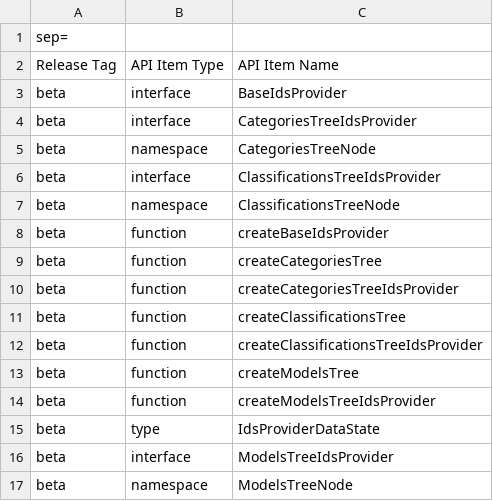
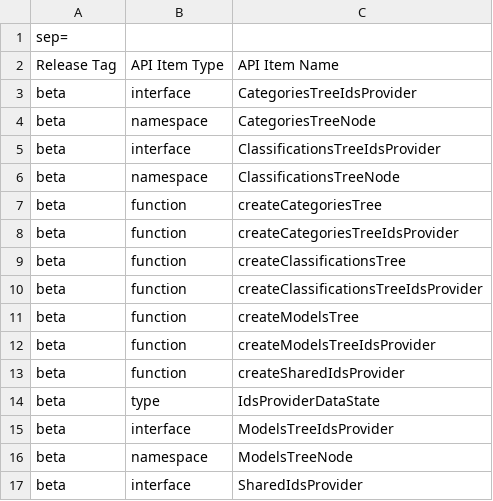
Before and after one commit to iTwin/presentation, a CSV file: packages/tree-definitions/api/presentation-tree-definitions.exports.csv, drawn as a sheet; removed rows and columns are numbered as before the commit, all else as after; the diff names each change by its address in the sheet, - before the commit and + after, or states it on an @@ line.

Commit message:
Rename base ids provider to shared

```diff
--- a/packages/tree-definitions/api/presentation-tree-definitions.exports.csv
+++ b/packages/tree-definitions/api/presentation-tree-definitions.exports.csv
-row 3: beta | interface | BaseIdsProvider
-row 8: beta | function | createBaseIdsProvider
+row 13: beta | function | createSharedIdsProvider
+row 17: beta | interface | SharedIdsProvider
```
Also changed, not shown: 21 other files.
